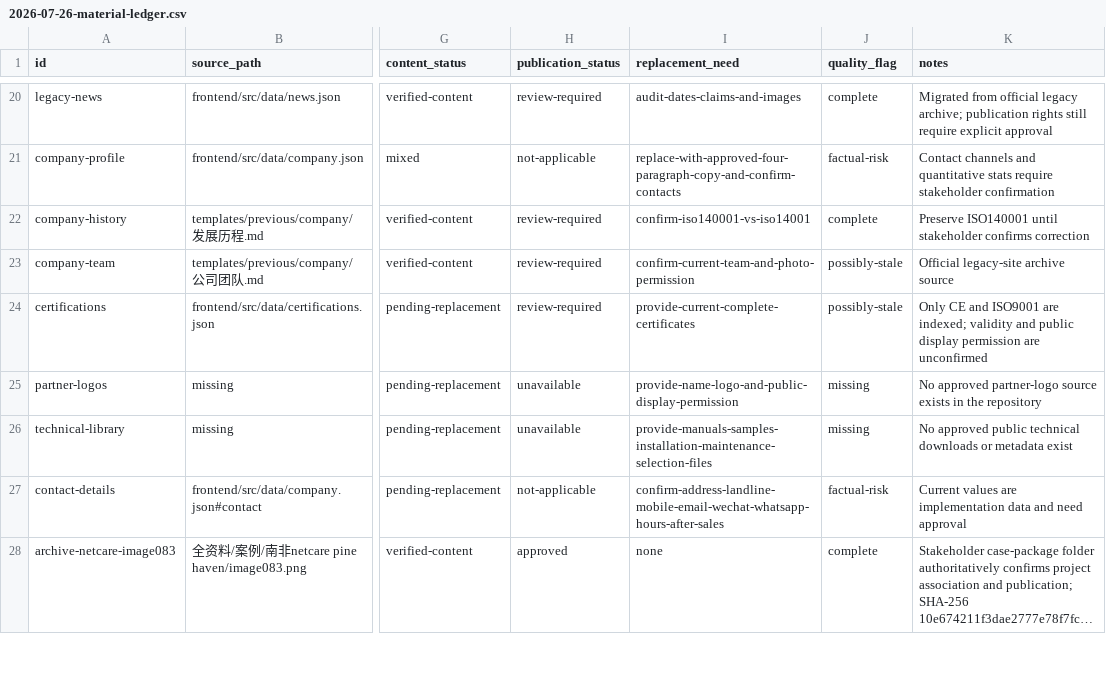
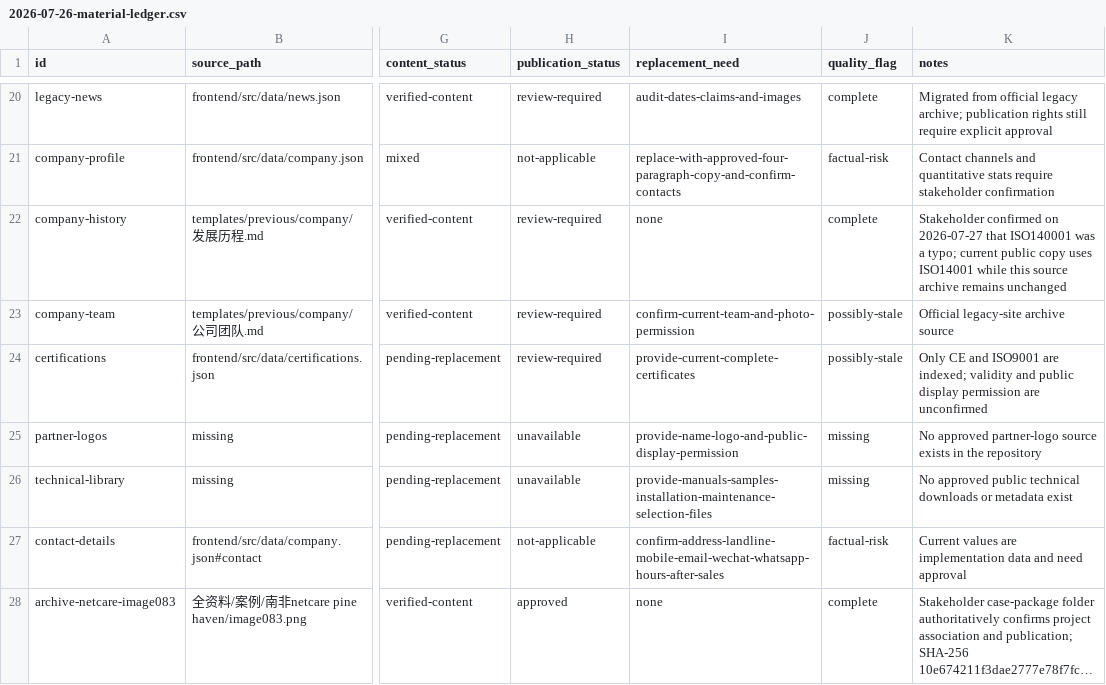
Before and after one commit to dnyBLUESKY007/Web-GreenGas, a CSV file: ai-memories/materials/2026-07-26-material-ledger.csv, drawn as a sheet; only a part is shown, gaps mark what is left out; long unchanged cells end in …; the diff names each change by its address in the sheet, - before the commit and + after, or states it on an @@ line.

Commit message:
fix(content): correct ISO 14001 standard
Why: the stakeholder confirmed ISO140001 was a typo in the approved company profile.

How: correct current trilingual copy and resolve the outstanding requirement without rewriting historical records.

Refs: ai-memories/tasks/2026-07-27-case-home-production-refresh.md

Fixes: #21

```diff
--- a/ai-memories/materials/2026-07-26-material-ledger.csv
+++ b/ai-memories/materials/2026-07-26-material-ledger.csv
-I22 (replacement_need): confirm-iso140001-vs-iso14001
+I22 (replacement_need): none
-K22 (notes): Preserve ISO140001 until stakeholder confirms correction
+K22 (notes): Stakeholder confirmed on 2026-07-27 that ISO140001 was a typo; current public copy uses ISO14001 while this source archive remains unchanged
```
Also changed, not shown: 8 other files.
